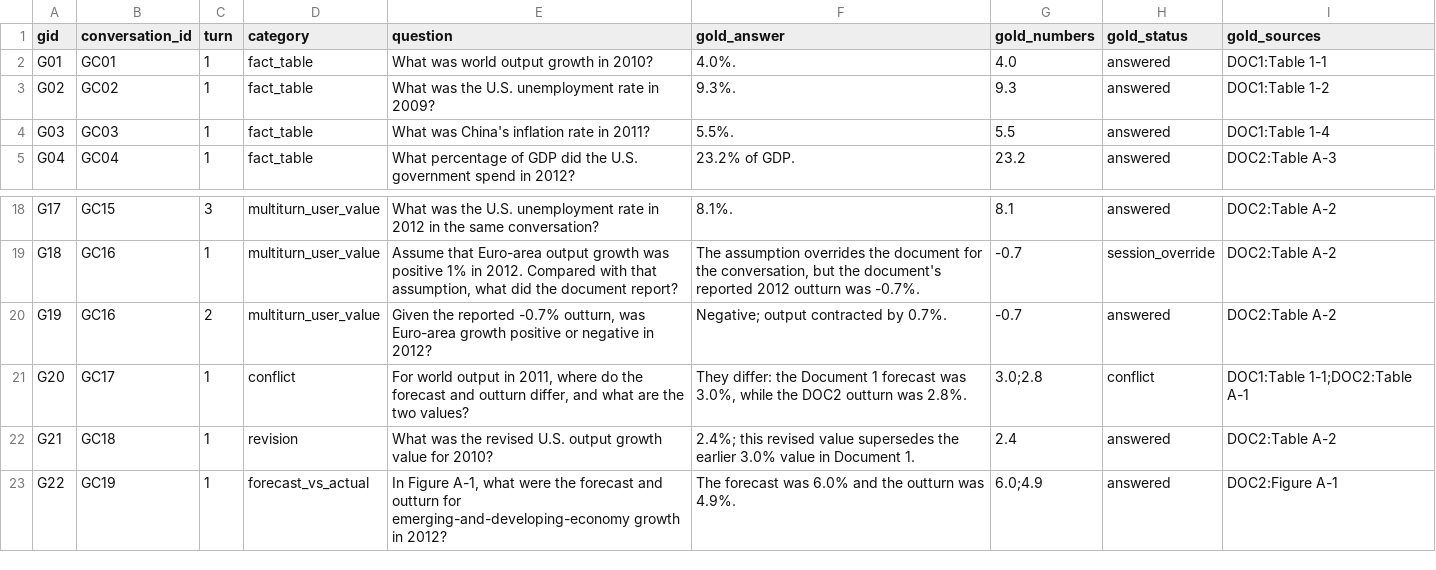
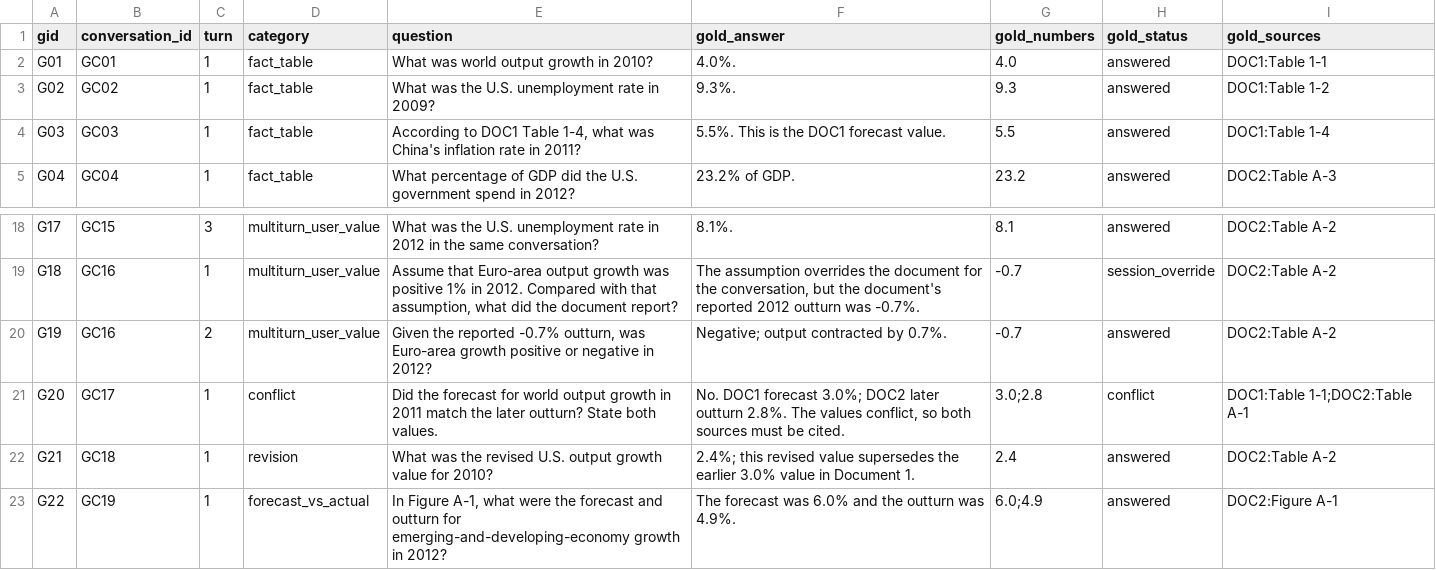
Before and after one commit to shulamite512/DATA266_LAB2_PAIR44, a CSV file: eval/p1_golden_set.csv, drawn as a sheet; only a part is shown, gaps mark what is left out.

Commit message:
Golden set: clarify G03 (DOC1 forecast) and G20 wording

```diff
--- a/eval/p1_golden_set.csv
+++ b/eval/p1_golden_set.csv
@@ -3,3 +3,3 @@ G01,GC01,1,fact_table,What was world output growth in 2010?,4.0%.,4.0,answered,D
 G02,GC02,1,fact_table,What was the U.S. unemployment rate in 2009?,9.3%.,9.3,answered,DOC1:Table 1-2
-G03,GC03,1,fact_table,What was China's inflation rate in 2011?,5.5%.,5.5,answered,DOC1:Table 1-4
+G03,GC03,1,fact_table,"According to DOC1 Table 1-4, what was China's inflation rate in 2011?",5.5%. This is the DOC1 forecast value.,5.5,answered,DOC1:Table 1-4
 G04,GC04,1,fact_table,What percentage of GDP did the U.S. government spend in 2012?,23.2% of GDP.,23.2,answered,DOC2:Table A-3
@@ -20,3 +20,3 @@ G18,GC16,1,multiturn_user_value,"Assume that Euro-area output growth was positiv
 G19,GC16,2,multiturn_user_value,"Given the reported -0.7% outturn, was Euro-area growth positive or negative in 2012?",Negative; output contracted by 0.7%.,-0.7,answered,DOC2:Table A-2
-G20,GC17,1,conflict,"For world output in 2011, where do the forecast and outturn differ, and what are the two values?","They differ: the Document 1 forecast was 3.0%, while the DOC2 outturn was 2.8%.",3.0;2.8,conflict,DOC1:Table 1-1;DOC2:Table A-1
+G20,GC17,1,conflict,Did the forecast for world output growth in 2011 match the later outturn? State both values.,"No. DOC1 forecast 3.0%; DOC2 later outturn 2.8%. The values conflict, so both sources must be cited.",3.0;2.8,conflict,DOC1:Table 1-1;DOC2:Table A-1
 G21,GC18,1,revision,What was the revised U.S. output growth value for 2010?,2.4%; this revised value supersedes the earlier 3.0% value in Document 1.,2.4,answered,DOC2:Table A-2
```
